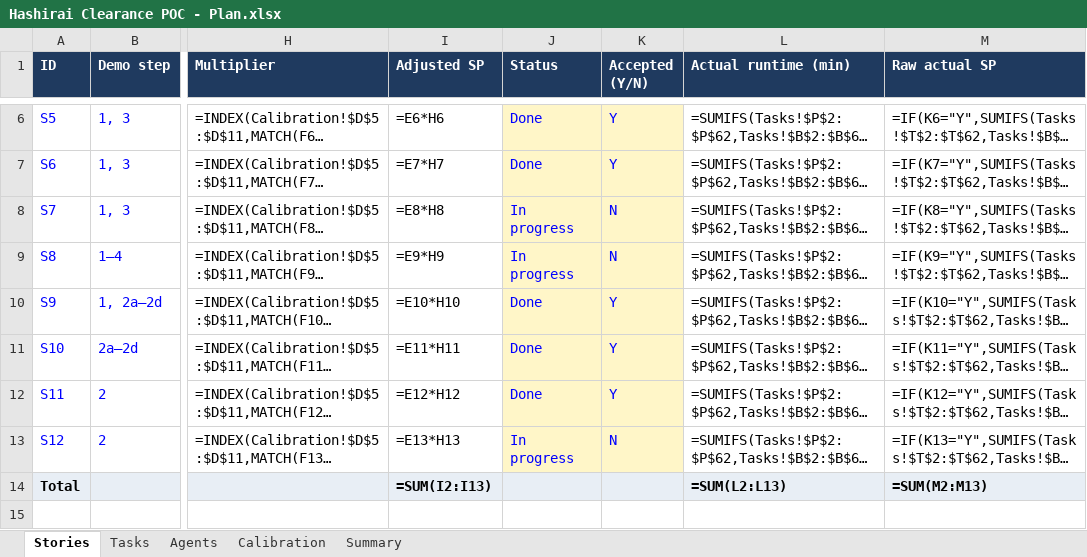
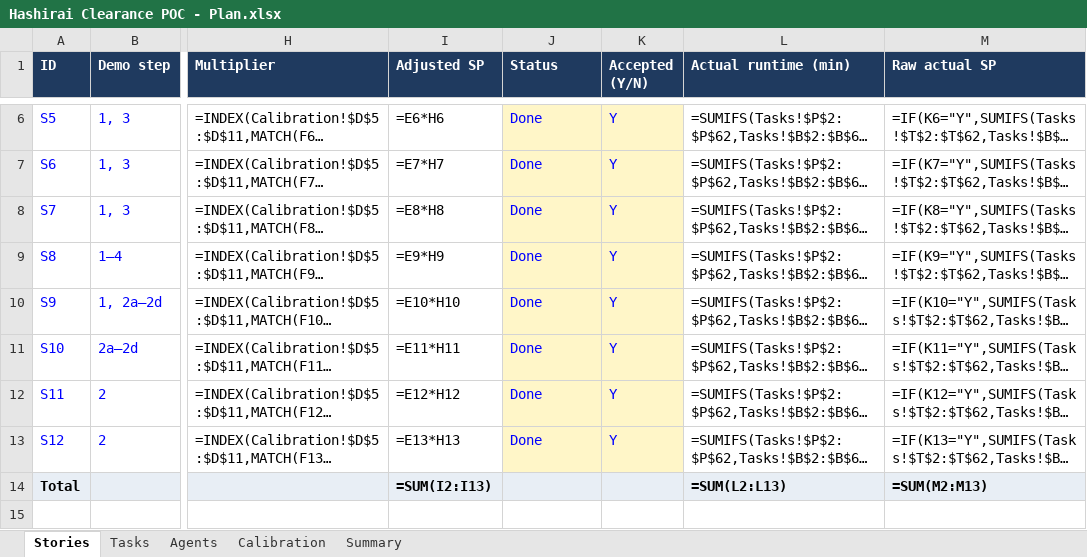
Before and after one commit to soham956/OpenAPPA, an Excel workbook: planning/Hashirai Clearance POC - Plan.xlsx, sheet Stories, drawn as a sheet; only a part is shown, gaps mark what is left out; long unchanged cells end in …; values as stored, in another font and other column widths than the file's, no borders; formulas without a stored value are shown as written; the diff names each change by its address in the sheet, - before the commit and + after, or states it on an @@ line.

```diff
--- a/planning/Hashirai Clearance POC - Plan.xlsx (sheet Stories)
+++ b/planning/Hashirai Clearance POC - Plan.xlsx (sheet Stories)
-J8:J9 (Status): In progress
+J8:J9 (Status): Done
-K8:K9 (Accepted (Y/N)): N
+K8:K9 (Accepted (Y/N)): Y
-J13 (Status): In progress
+J13 (Status): Done
-K13 (Accepted (Y/N)): N
+K13 (Accepted (Y/N)): Y
```
Also changed, not shown: sheet Tasks, 10 other files.
